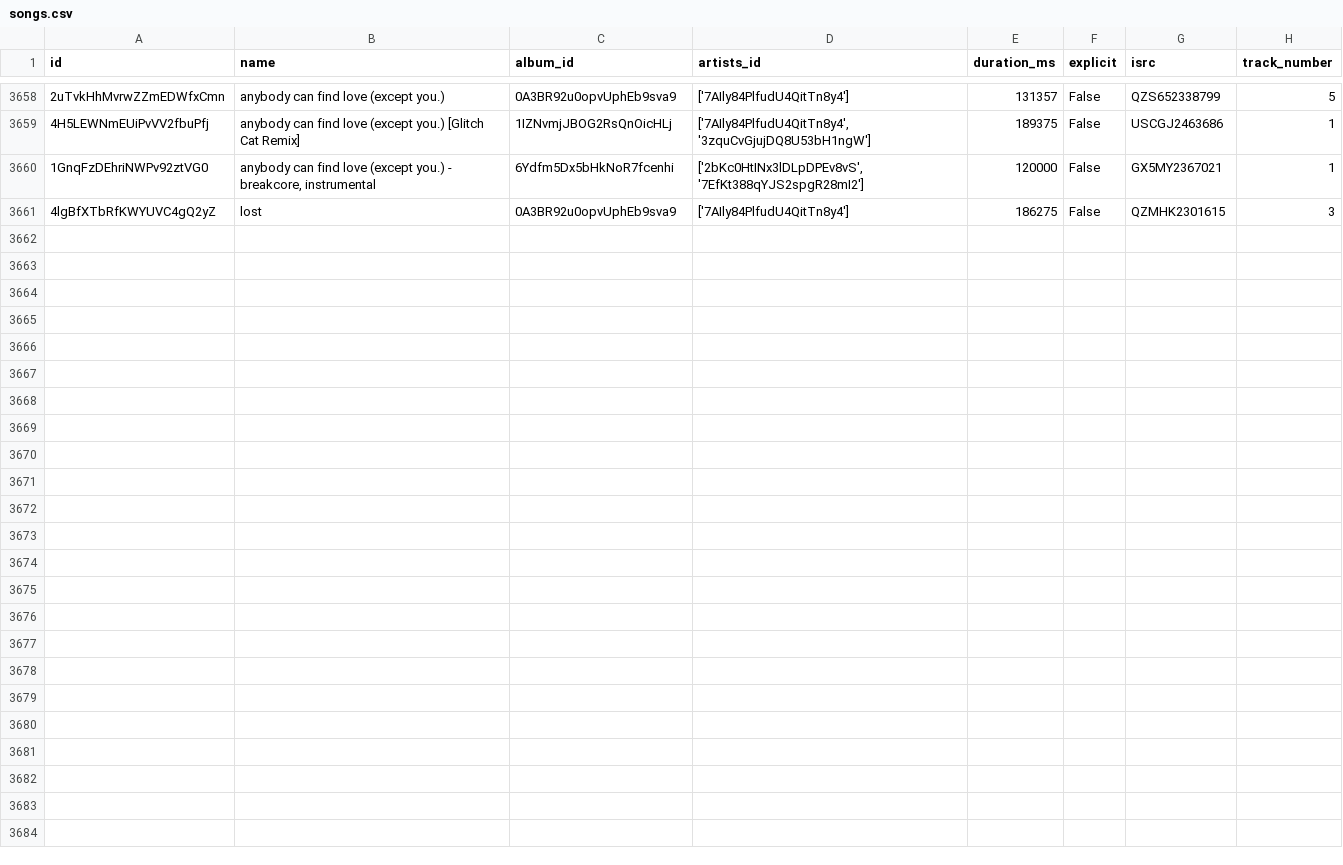
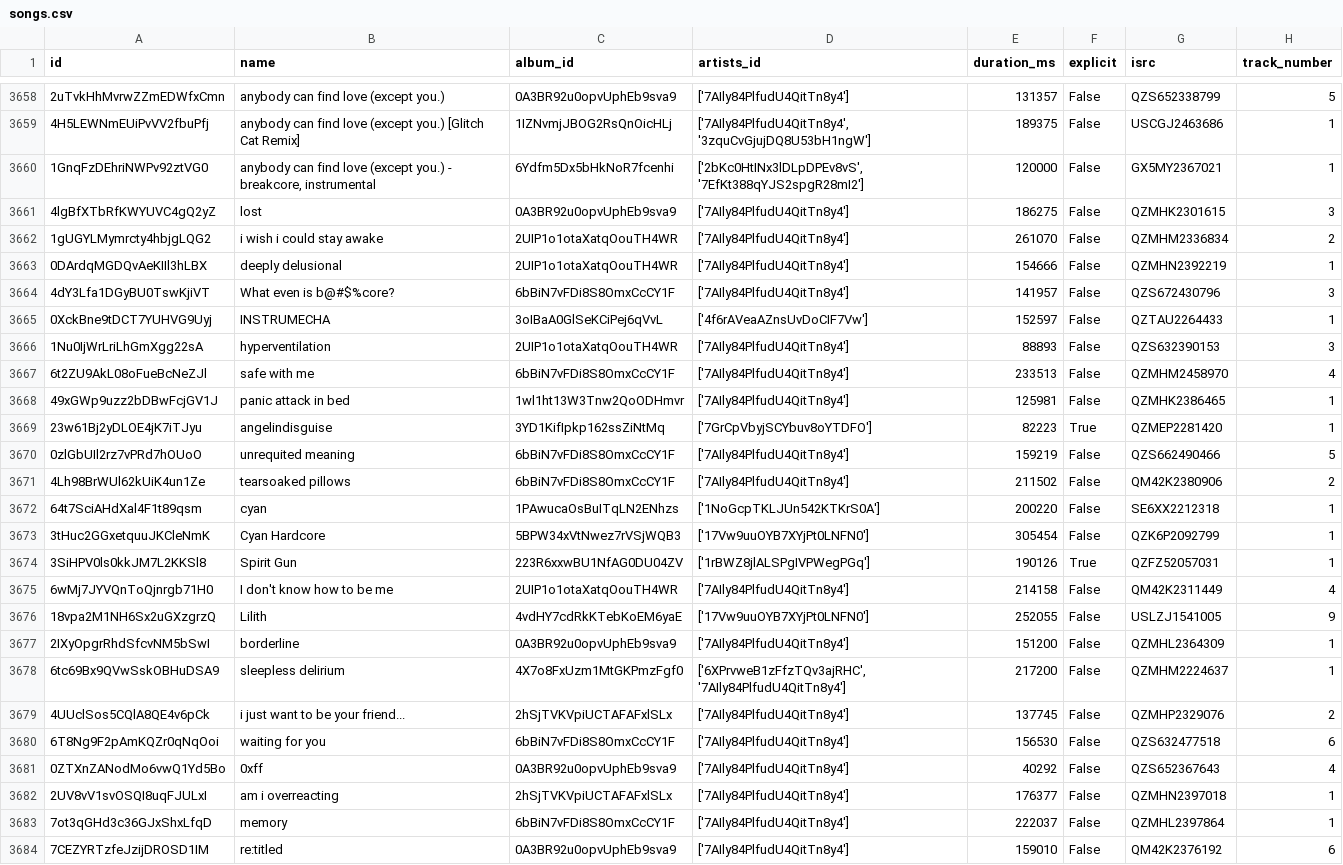
Before and after one commit to iochoa808/SpotifyData, a CSV file: data/songs.csv, drawn as a sheet; only a part is shown, gaps mark what is left out; the diff names each change by its address in the sheet, - before the commit and + after, or states it on an @@ line.

```diff
--- a/data/songs.csv
+++ b/data/songs.csv
+row 3662: 1gUGYLMymrcty4hbjgLQG2 | i wish i could stay awake | 2UIP1o1otaXatqOouTH4WR | ['7AIly84PlfudU4QitTn8y4'] | 261070 | False | QZMHM2336834 | 2
+row 3663: 0DArdqMGDQvAeKIIl3hLBX | deeply delusional | 2UIP1o1otaXatqOouTH4WR | ['7AIly84PlfudU4QitTn8y4'] | 154666 | False | QZMHN2392219 | 1
+row 3664: 4dY3Lfa1DGyBU0TswKjiVT | What even is b@#$%core? | 6bBiN7vFDi8S8OmxCcCY1F | ['7AIly84PlfudU4QitTn8y4'] | 141957 | False | QZS672430796 | 3
+row 3665: 0XckBne9tDCT7YUHVG9Uyj | INSTRUMECHA | 3oIBaA0GlSeKCiPej6qVvL | ['4f6rAVeaAZnsUvDoCIF7Vw'] | 152597 | False | QZTAU2264433 | 1
+row 3666: 1Nu0IjWrLriLhGmXgg22sA | hyperventilation | 2UIP1o1otaXatqOouTH4WR | ['7AIly84PlfudU4QitTn8y4'] | 88893 | False | QZS632390153 | 3
+row 3667: 6t2ZU9AkL08oFueBcNeZJl | safe with me | 6bBiN7vFDi8S8OmxCcCY1F | ['7AIly84PlfudU4QitTn8y4'] | 233513 | False | QZMHM2458970 | 4
+row 3668: 49xGWp9uzz2bDBwFcjGV1J | panic attack in bed | 1wl1ht13W3Tnw2QoODHmvr | ['7AIly84PlfudU4QitTn8y4'] | 125981 | False | QZMHK2386465 | 1
+row 3669: 23w61Bj2yDLOE4jK7iTJyu | angelindisguise | 3YD1KifIpkp162ssZiNtMq | ['7GrCpVbyjSCYbuv8oYTDFO'] | 82223 | True | QZMEP2281420 | 1
+row 3670: 0zlGbUIl2rz7vPRd7hOUoO | unrequited meaning | 6bBiN7vFDi8S8OmxCcCY1F | ['7AIly84PlfudU4QitTn8y4'] | 159219 | False | QZS662490466 | 5
+row 3671: 4Lh98BrWUl62kUiK4un1Ze | tearsoaked pillows | 6bBiN7vFDi8S8OmxCcCY1F | ['7AIly84PlfudU4QitTn8y4'] | 211502 | False | QM42K2380906 | 2
+row 3672: 64t7SciAHdXal4F1t89qsm | cyan | 1PAwucaOsBuITqLN2ENhzs | ['1NoGcpTKLJUn542KTKrS0A'] | 200220 | False | SE6XX2212318 | 1
+row 3673: 3tHuc2GGxetquuJKCleNmK | Cyan Hardcore | 5BPW34xVtNwez7rVSjWQB3 | ['17Vw9uuOYB7XYjPt0LNFN0'] | 305454 | False | QZK6P2092799 | 1
+row 3674: 3SiHPV0ls0kkJM7L2KKSl8 | Spirit Gun | 223R6xxwBU1NfAG0DU04ZV | ['1rBWZ8jlALSPgIVPWegPGq'] | 190126 | True | QZFZ52057031 | 1
+row 3675: 6wMj7JYVQnToQjnrgb71H0 | I don't know how to be me | 2UIP1o1otaXatqOouTH4WR | ['7AIly84PlfudU4QitTn8y4'] | 214158 | False | QM42K2311449 | 4
+row 3676: 18vpa2M1NH6Sx2uGXzgrzQ | Lilith | 4vdHY7cdRkKTebKoEM6yaE | ['17Vw9uuOYB7XYjPt0LNFN0'] | 252055 | False | USLZJ1541005 | 9
+row 3677: 2IXyOpgrRhdSfcvNM5bSwI | borderline | 0A3BR92u0opvUphEb9sva9 | ['7AIly84PlfudU4QitTn8y4'] | 151200 | False | QZMHL2364309 | 1
+row 3678: 6tc69Bx9QVwSskOBHuDSA9 | sleepless delirium | 4X7o8FxUzm1MtGKPmzFgf0 | ['6XPrvweB1zFfzTQv3ajRHC', '7AIly84PlfudU4QitTn8y4'] | 217200 | False | QZMHM2224637 | 1
+row 3679: 4UUclSos5CQlA8QE4v6pCk | i just want to be your friend... | 2hSjTVKVpiUCTAFAFxlSLx | ['7AIly84PlfudU4QitTn8y4'] | 137745 | False | QZMHP2329076 | 2
+row 3680: 6T8Ng9F2pAmKQZr0qNqOoi | waiting for you | 6bBiN7vFDi8S8OmxCcCY1F | ['7AIly84PlfudU4QitTn8y4'] | 156530 | False | QZS632477518 | 6
+row 3681: 0ZTXnZANodMo6vwQ1Yd5Bo | 0xff | 0A3BR92u0opvUphEb9sva9 | ['7AIly84PlfudU4QitTn8y4'] | 40292 | False | QZS652367643 | 4
+row 3682: 2UV8vV1svOSQI8uqFJULxI | am i overreacting | 2hSjTVKVpiUCTAFAFxlSLx | ['7AIly84PlfudU4QitTn8y4'] | 176377 | False | QZMHN2397018 | 1
+row 3683: 7ot3qGHd3c36GJxShxLfqD | memory | 6bBiN7vFDi8S8OmxCcCY1F | ['7AIly84PlfudU4QitTn8y4'] | 222037 | False | QZMHL2397864 | 1
+row 3684: 7CEZYRTzfeJzijDROSD1IM | re:titled | 0A3BR92u0opvUphEb9sva9 | ['7AIly84PlfudU4QitTn8y4'] | 159010 | False | QM42K2376192 | 6
```
Also changed, not shown: data/artists.csv, data/playlists.csv, 2 other files.
